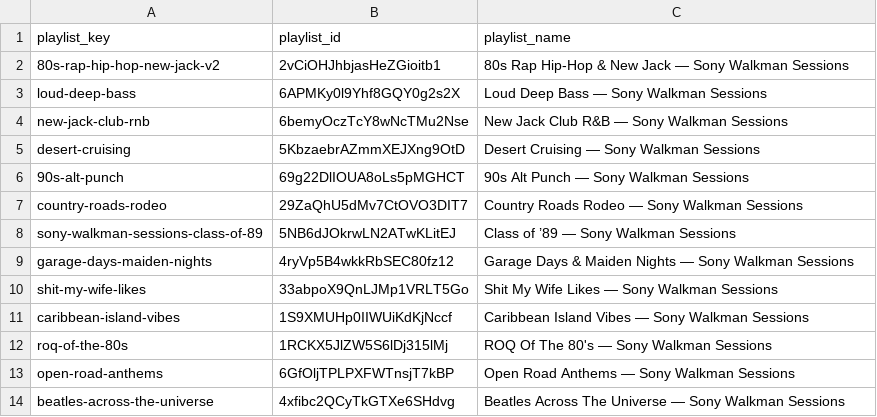
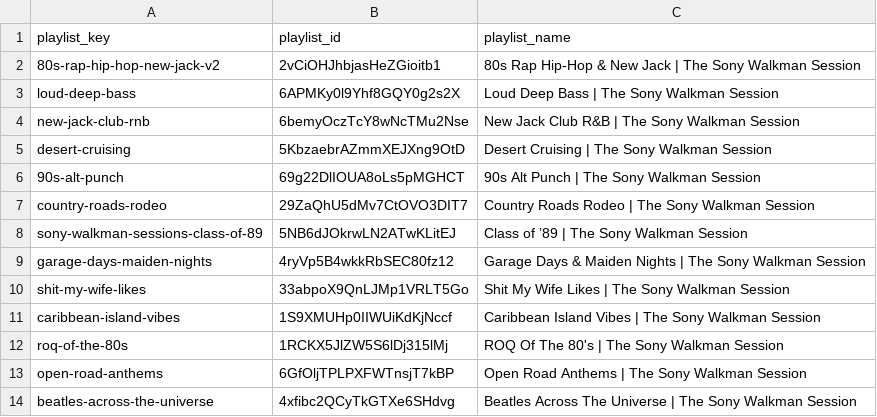
Before and after one commit to ebarber972/spotify-playlist-builder, a CSV file: config/playlist_targets.csv, drawn as a sheet.

Commit message:
Standardize all playlist names to The Sony Walkman Session format

```diff
--- a/config/playlist_targets.csv
+++ b/config/playlist_targets.csv
@@ -1,14 +1,14 @@
 playlist_key,playlist_id,playlist_name
-80s-rap-hip-hop-new-jack-v2,2vCiOHJhbjasHeZGioitb1,80s Rap Hip-Hop & New Jack — Sony Walkman Sessions
-loud-deep-bass,6APMKy0l9Yhf8GQY0g2s2X,Loud Deep Bass — Sony Walkman Sessions
-new-jack-club-rnb,6bemyOczTcY8wNcTMu2Nse,New Jack Club R&B — Sony Walkman Sessions
-desert-cruising,5KbzaebrAZmmXEJXng9OtD,Desert Cruising — Sony Walkman Sessions
-90s-alt-punch,69g22DlIOUA8oLs5pMGHCT,90s Alt Punch — Sony Walkman Sessions
-country-roads-rodeo,29ZaQhU5dMv7CtOVO3DIT7,Country Roads Rodeo — Sony Walkman Sessions
-sony-walkman-sessions-class-of-89,5NB6dJOkrwLN2ATwKLitEJ,Class of ’89 — Sony Walkman Sessions
-garage-days-maiden-nights,4ryVp5B4wkkRbSEC80fz12,Garage Days & Maiden Nights — Sony Walkman Sessions
-shit-my-wife-likes,33abpoX9QnLJMp1VRLT5Go,Shit My Wife Likes — Sony Walkman Sessions
-caribbean-island-vibes,1S9XMUHp0IIWUiKdKjNccf,Caribbean Island Vibes — Sony Walkman Sessions
-roq-of-the-80s,1RCKX5JlZW5S6lDj315lMj,ROQ Of The 80's — Sony Walkman Sessions
-open-road-anthems,6GfOljTPLPXFWTnsjT7kBP,Open Road Anthems — Sony Walkman Sessions
-beatles-across-the-universe,4xfibc2QCyTkGTXe6SHdvg,Beatles Across The Universe — Sony Walkman Sessions
+80s-rap-hip-hop-new-jack-v2,2vCiOHJhbjasHeZGioitb1,80s Rap Hip-Hop & New Jack | The Sony Walkman Session
+loud-deep-bass,6APMKy0l9Yhf8GQY0g2s2X,Loud Deep Bass | The Sony Walkman Session
+new-jack-club-rnb,6bemyOczTcY8wNcTMu2Nse,New Jack Club R&B | The Sony Walkman Session
+desert-cruising,5KbzaebrAZmmXEJXng9OtD,Desert Cruising | The Sony Walkman Session
+90s-alt-punch,69g22DlIOUA8oLs5pMGHCT,90s Alt Punch | The Sony Walkman Session
+country-roads-rodeo,29ZaQhU5dMv7CtOVO3DIT7,Country Roads Rodeo | The Sony Walkman Session
+sony-walkman-sessions-class-of-89,5NB6dJOkrwLN2ATwKLitEJ,Class of ’89 | The Sony Walkman Session
+garage-days-maiden-nights,4ryVp5B4wkkRbSEC80fz12,Garage Days & Maiden Nights | The Sony Walkman Session
+shit-my-wife-likes,33abpoX9QnLJMp1VRLT5Go,Shit My Wife Likes | The Sony Walkman Session
+caribbean-island-vibes,1S9XMUHp0IIWUiKdKjNccf,Caribbean Island Vibes | The Sony Walkman Session
+roq-of-the-80s,1RCKX5JlZW5S6lDj315lMj,ROQ Of The 80's | The Sony Walkman Session
+open-road-anthems,6GfOljTPLPXFWTnsjT7kBP,Open Road Anthems | The Sony Walkman Session
+beatles-across-the-universe,4xfibc2QCyTkGTXe6SHdvg,Beatles Across The Universe | The Sony Walkman Session
```
